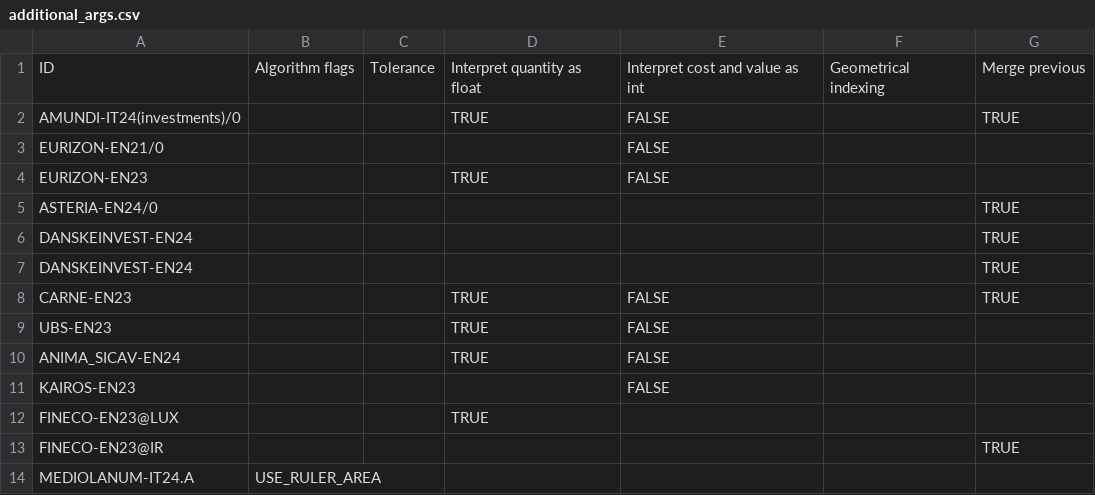
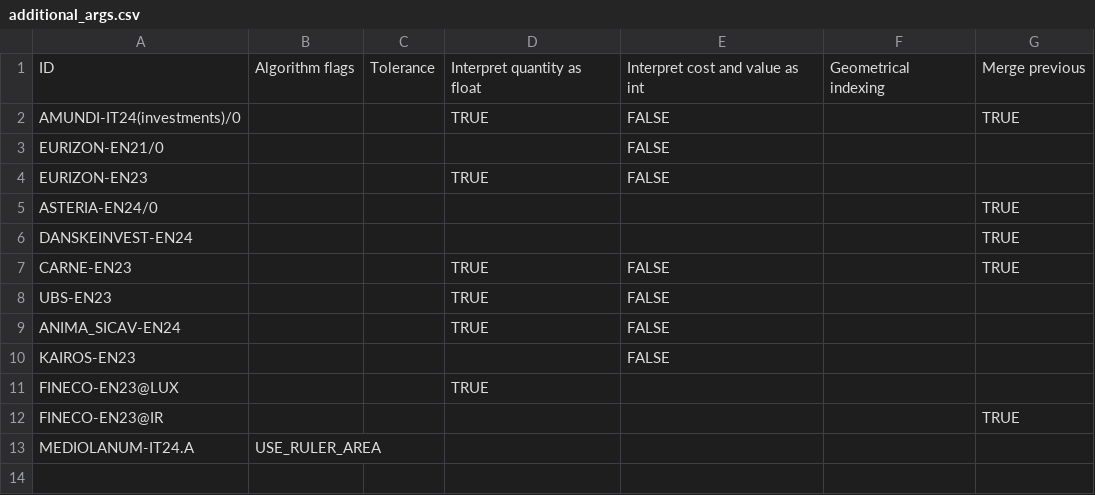
Before and after one commit to tvp-freeports/analysis_finance_reports, a CSV file: src/freeports_analysis/formats/algorithms/structured/investments/additional_args.csv, drawn as a sheet; the diff names each change by its address in the sheet, - before the commit and + after, or states it on an @@ line.

```diff
--- a/src/freeports_analysis/formats/algorithms/structured/investments/additional_args.csv
+++ b/src/freeports_analysis/formats/algorithms/structured/investments/additional_args.csv
-row 7: DANSKEINVEST-EN24 |  |  |  |  |  | TRUE
```
Also changed, not shown: src/freeports_analysis/formats/algorithms/structured/investments/args.csv, 2 other files.
